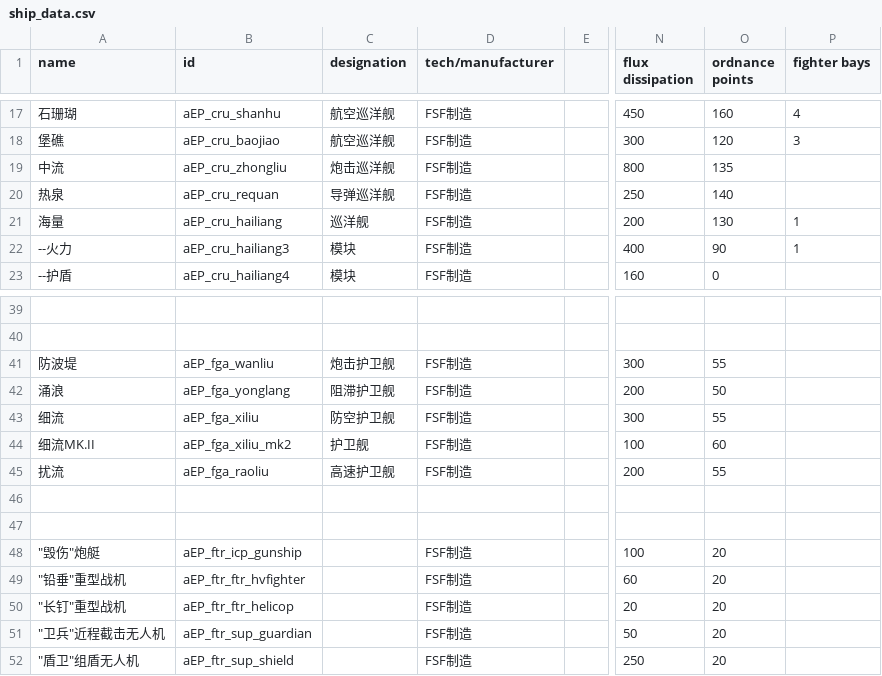
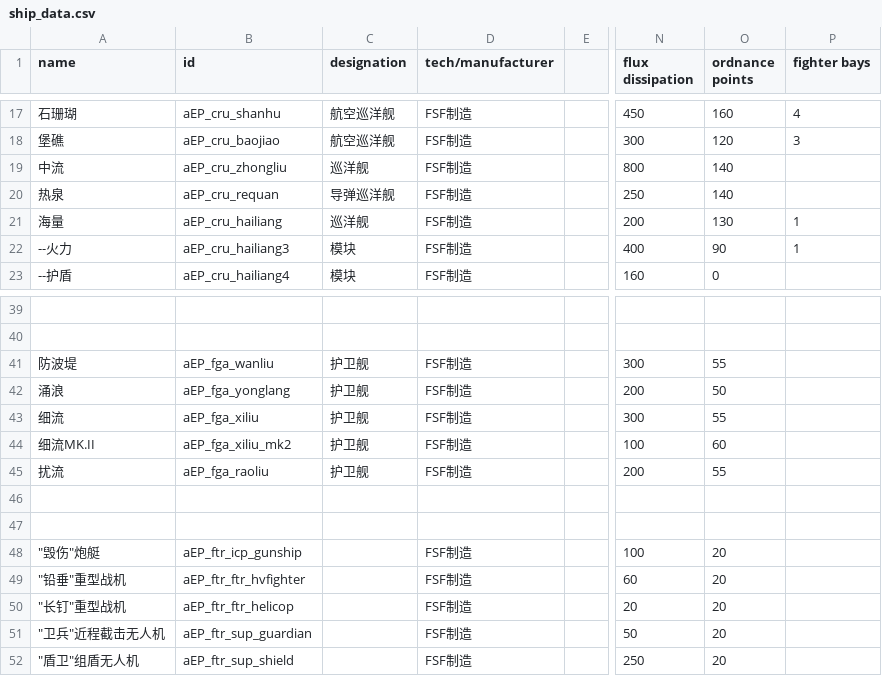
Before and after one commit to a111164i/FSF_MilitaryCompany, a CSV file: data/hulls/ship_data.csv, drawn as a sheet; only a part is shown, gaps mark what is left out; the diff names each change by its address in the sheet, - before the commit and + after, or states it on an @@ line.

```diff
--- a/data/hulls/ship_data.csv
+++ b/data/hulls/ship_data.csv
-C19 (designation): 炮击巡洋舰
+C19 (designation): 巡洋舰
-O19 (ordnance points): 135
+O19 (ordnance points): 140
-C41 (designation): 炮击护卫舰
+C41 (designation): 护卫舰
-C42 (designation): 阻滞护卫舰
+C42 (designation): 护卫舰
-C43 (designation): 防空护卫舰
+C43 (designation): 护卫舰
-C45 (designation): 高速护卫舰
+C45 (designation): 护卫舰
```
Also changed, not shown: data/hullmods/hull_mods_EN.csv, data/strings/descriptions.csv, 34 other files.
